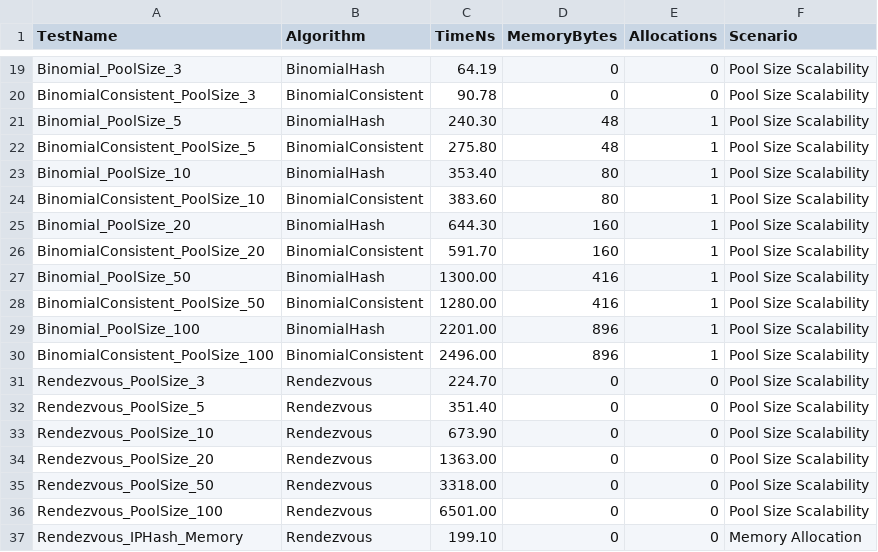
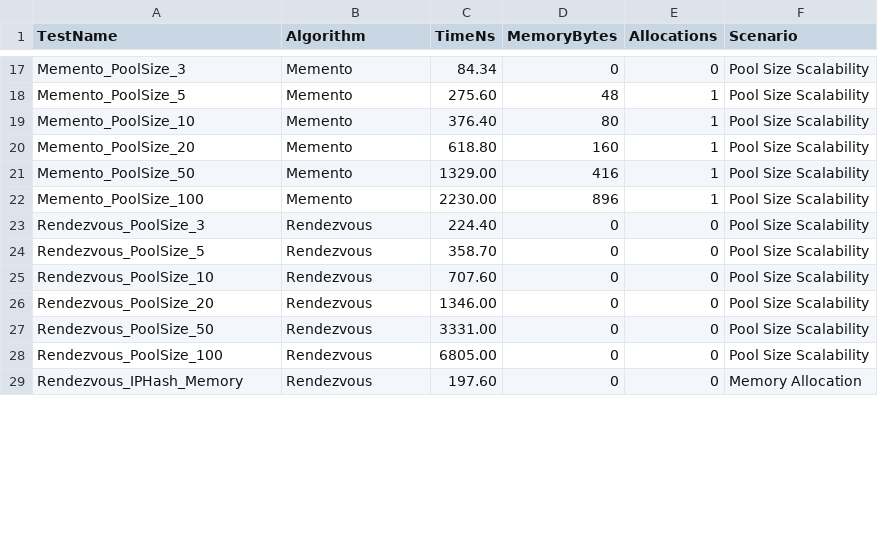
Before and after one commit to SaiaMassimo/caddy, a CSV file: modules/caddyhttp/reverseproxy/benchmark_tools/benchmark_results.csv, drawn as a sheet; only a part is shown, gaps mark what is left out; removed rows and columns are numbered as before the commit, all else as after; the diff covers the shown part only; the diff names each change by its address in the sheet, - before the commit and + after, or states it on an @@ line.

Commit message:
fix registartion for event driven and integration test

```diff
--- a/modules/caddyhttp/reverseproxy/benchmark_tools/benchmark_results.csv
+++ b/modules/caddyhttp/reverseproxy/benchmark_tools/benchmark_results.csv
-A17 (TestName): Binomial_PoolSize_3
+A17 (TestName): Memento_PoolSize_3
-B17 (Algorithm): BinomialHash
+B17 (Algorithm): Memento
-C17 (TimeNs): 64.19
+C17 (TimeNs): 84.34
-row 20: BinomialConsistent_PoolSize_3 | BinomialConsistent | 90.78 | 0 | 0 | Pool Size Scalability
-A18 (TestName): Binomial_PoolSize_5
+A18 (TestName): Memento_PoolSize_5
-B18 (Algorithm): BinomialHash
+B18 (Algorithm): Memento
-C18 (TimeNs): 240.30
+C18 (TimeNs): 275.60
-row 22: BinomialConsistent_PoolSize_5 | BinomialConsistent | 275.80 | 48 | 1 | Pool Size Scalability
-A19 (TestName): Binomial_PoolSize_10
+A19 (TestName): Memento_PoolSize_10
-B19 (Algorithm): BinomialHash
+B19 (Algorithm): Memento
-C19 (TimeNs): 353.40
+C19 (TimeNs): 376.40
-row 24: BinomialConsistent_PoolSize_10 | BinomialConsistent | 383.60 | 80 | 1 | Pool Size Scalability
-A20 (TestName): Binomial_PoolSize_20
+A20 (TestName): Memento_PoolSize_20
-B20 (Algorithm): BinomialHash
+B20 (Algorithm): Memento
-C20 (TimeNs): 644.30
+C20 (TimeNs): 618.80
-row 26: BinomialConsistent_PoolSize_20 | BinomialConsistent | 591.70 | 160 | 1 | Pool Size Scalability
-A21 (TestName): Binomial_PoolSize_50
+A21 (TestName): Memento_PoolSize_50
-B21 (Algorithm): BinomialHash
+B21 (Algorithm): Memento
-C21 (TimeNs): 1300.00
+C21 (TimeNs): 1329.00
-row 28: BinomialConsistent_PoolSize_50 | BinomialConsistent | 1280.00 | 416 | 1 | Pool Size Scalability
-A22 (TestName): Binomial_PoolSize_100
+A22 (TestName): Memento_PoolSize_100
-B22 (Algorithm): BinomialHash
+B22 (Algorithm): Memento
-C22 (TimeNs): 2201.00
+C22 (TimeNs): 2230.00
-row 30: BinomialConsistent_PoolSize_100 | BinomialConsistent | 2496.00 | 896 | 1 | Pool Size Scalability
-C23 (TimeNs): 224.70
+C23 (TimeNs): 224.40
-C24 (TimeNs): 351.40
+C24 (TimeNs): 358.70
-C25 (TimeNs): 673.90
+C25 (TimeNs): 707.60
-C26 (TimeNs): 1363.00
+C26 (TimeNs): 1346.00
-C27 (TimeNs): 3318.00
+C27 (TimeNs): 3331.00
-C28 (TimeNs): 6501.00
+C28 (TimeNs): 6805.00
-C29 (TimeNs): 199.10
+C29 (TimeNs): 197.60
```
Also changed, not shown: 1 added row, 4 removed rows and 40 edited cells elsewhere in this file, 13 other files.
